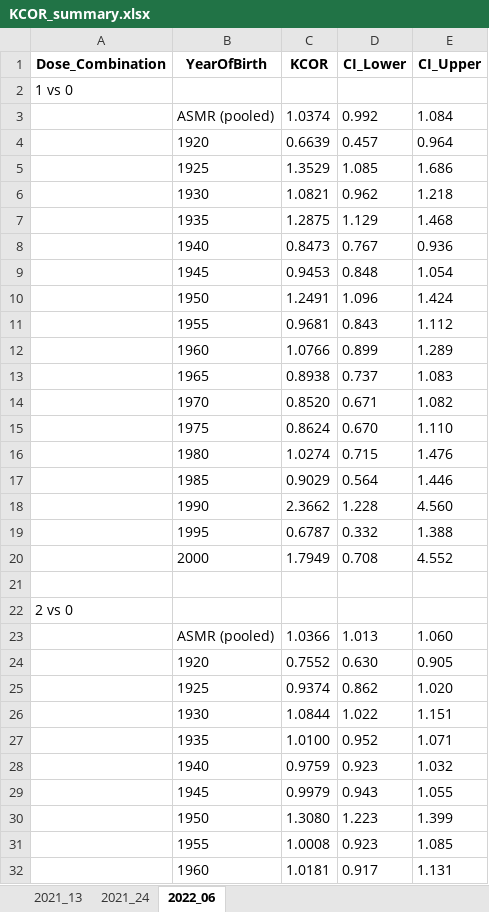
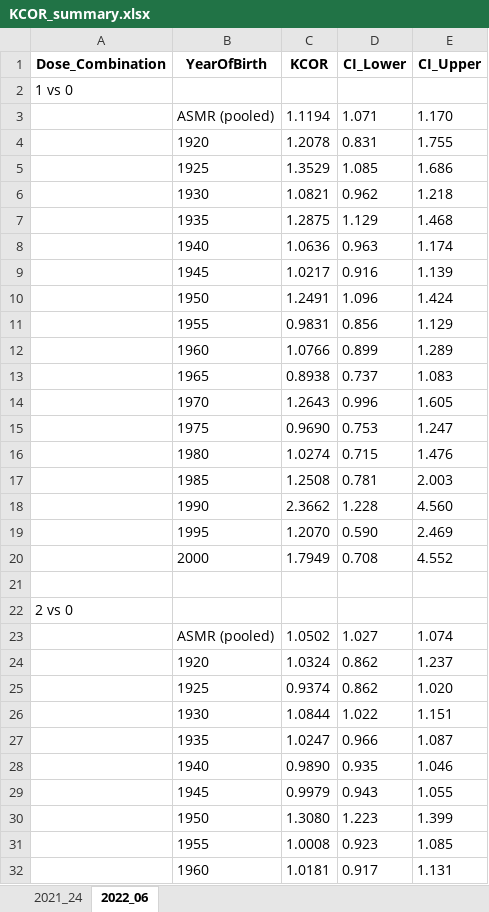
Before and after one commit to skirsch/KCOR, an Excel workbook: data/Czech/KCOR_summary.xlsx, sheet 2022_06, drawn as a sheet; only a part is shown; values as stored, in another font and other column widths than the file's, no borders; removed rows and columns are numbered as before the commit, all else as after; the diff covers the shown part only; the diff names each change by its address in the sheet, - before the commit and + after, or states it on an @@ line.

```diff
--- a/data/Czech/KCOR_summary.xlsx (sheet 2022_06)
+++ b/data/Czech/KCOR_summary.xlsx (sheet 2022_06)
-sheet tab: 2021_13
-row 3:  | ASMR (pooled) | 1.0374 | 0.992 | 1.084
-row 4:  | 1920 | 0.6639 | 0.457 | 0.964
+row 3:  | ASMR (pooled) | 1.1194 | 1.071 | 1.170
+row 4:  | 1920 | 1.2078 | 0.831 | 1.755
-row 8:  | 1940 | 0.8473 | 0.767 | 0.936
-row 9:  | 1945 | 0.9453 | 0.848 | 1.054
+row 8:  | 1940 | 1.0636 | 0.963 | 1.174
+row 9:  | 1945 | 1.0217 | 0.916 | 1.139
-row 11:  | 1955 | 0.9681 | 0.843 | 1.112
+row 11:  | 1955 | 0.9831 | 0.856 | 1.129
-row 14:  | 1970 | 0.8520 | 0.671 | 1.082
-row 15:  | 1975 | 0.8624 | 0.670 | 1.110
+row 14:  | 1970 | 1.2643 | 0.996 | 1.605
+row 15:  | 1975 | 0.9690 | 0.753 | 1.247
-row 17:  | 1985 | 0.9029 | 0.564 | 1.446
+row 17:  | 1985 | 1.2508 | 0.781 | 2.003
-row 19:  | 1995 | 0.6787 | 0.332 | 1.388
+row 19:  | 1995 | 1.2070 | 0.590 | 2.469
-row 23:  | ASMR (pooled) | 1.0366 | 1.013 | 1.060
-row 24:  | 1920 | 0.7552 | 0.630 | 0.905
+row 23:  | ASMR (pooled) | 1.0502 | 1.027 | 1.074
+row 24:  | 1920 | 1.0324 | 0.862 | 1.237
-row 27:  | 1935 | 1.0100 | 0.952 | 1.071
-row 28:  | 1940 | 0.9759 | 0.923 | 1.032
+row 27:  | 1935 | 1.0247 | 0.966 | 1.087
+row 28:  | 1940 | 0.9890 | 0.935 | 1.046
```
Also changed, not shown: 12 added rows, 12 removed rows and 4 edited cells elsewhere in this sheet, sheet 2021_24, 9 other files.
